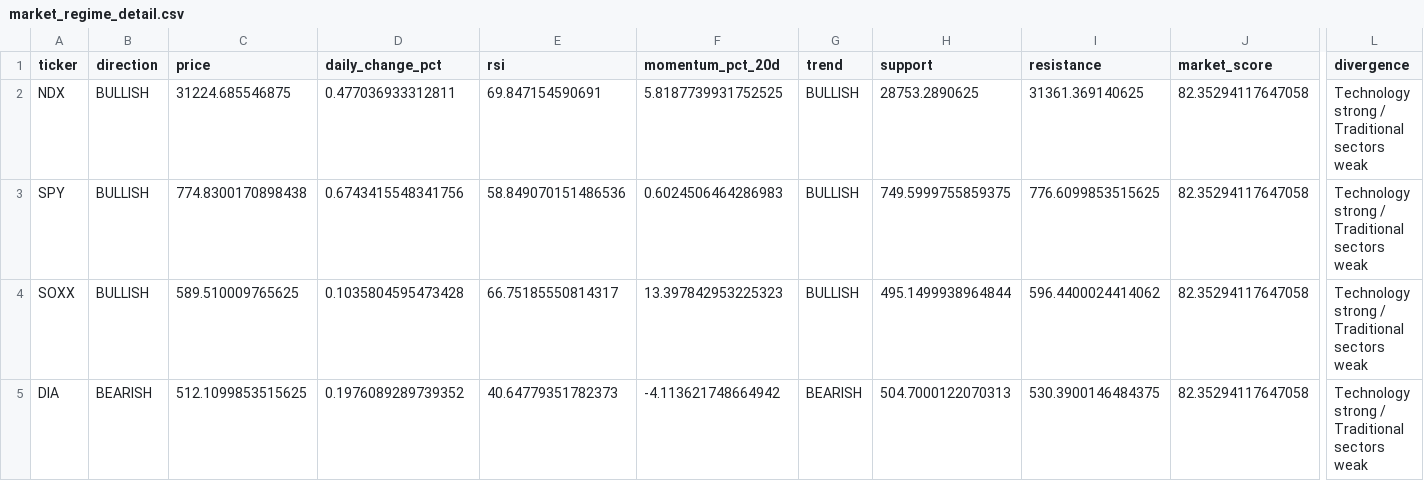
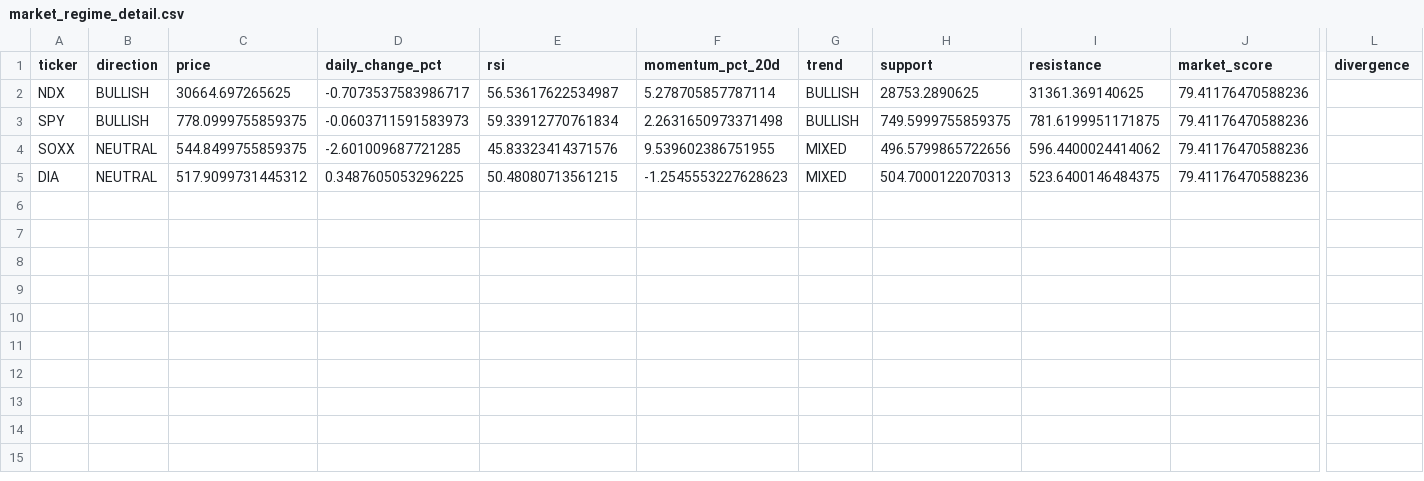
Before and after one commit to kwonbora1220/final-option-serch, a CSV file: data/analysis/market_regime_detail.csv, drawn as a sheet; only a part is shown, gaps mark what is left out; the diff names each change by its address in the sheet, - before the commit and + after, or states it on an @@ line.

```diff
--- a/data/analysis/market_regime_detail.csv
+++ b/data/analysis/market_regime_detail.csv
-C2 (price): 31224.685546875
+C2 (price): 30664.697265625
-D2 (daily_change_pct): 0.477036933312811
+D2 (daily_change_pct): -0.7073537583986717
-E2 (rsi): 69.847154590691
+E2 (rsi): 56.53617622534987
-F2 (momentum_pct_20d): 5.8187739931752525
+F2 (momentum_pct_20d): 5.278705857787114
-J2:J5 (market_score): 82.35294117647058
+J2:J5 (market_score): 79.41176470588236
-L2:L5 (divergence): Technology strong / Traditional sectors weak
+L2:L5 (divergence): (empty)
-C3 (price): 774.8300170898438
+C3 (price): 778.0999755859375
-D3 (daily_change_pct): 0.6743415548341756
+D3 (daily_change_pct): -0.0603711591583973
-E3 (rsi): 58.849070151486536
+E3 (rsi): 59.33912770761834
-F3 (momentum_pct_20d): 0.6024506464286983
+F3 (momentum_pct_20d): 2.2631650973371498
-I3 (resistance): 776.6099853515625
+I3 (resistance): 781.6199951171875
-B4 (direction): BULLISH
+B4 (direction): NEUTRAL
-C4 (price): 589.510009765625
+C4 (price): 544.8499755859375
-D4 (daily_change_pct): 0.1035804595473428
+D4 (daily_change_pct): -2.601009687721285
-E4 (rsi): 66.75185550814317
+E4 (rsi): 45.83323414371576
-F4 (momentum_pct_20d): 13.397842953225323
+F4 (momentum_pct_20d): 9.539602386751955
-G4 (trend): BULLISH
+G4 (trend): MIXED
-H4 (support): 495.1499938964844
+H4 (support): 496.5799865722656
-B5 (direction): BEARISH
+B5 (direction): NEUTRAL
-C5 (price): 512.1099853515625
+C5 (price): 517.9099731445312
-D5 (daily_change_pct): 0.1976089289739352
+D5 (daily_change_pct): 0.3487605053296225
-E5 (rsi): 40.64779351782373
+E5 (rsi): 50.48080713561215
-F5 (momentum_pct_20d): -4.113621748664942
+F5 (momentum_pct_20d): -1.2545553227628623
-G5 (trend): BEARISH
+G5 (trend): MIXED
-I5 (resistance): 530.3900146484375
+I5 (resistance): 523.6400146484375
```
Also changed, not shown: data/analysis/decision.csv, data/analysis/final_report.csv, 6 other files.
